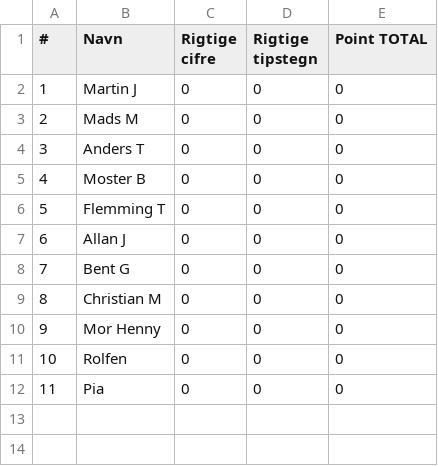
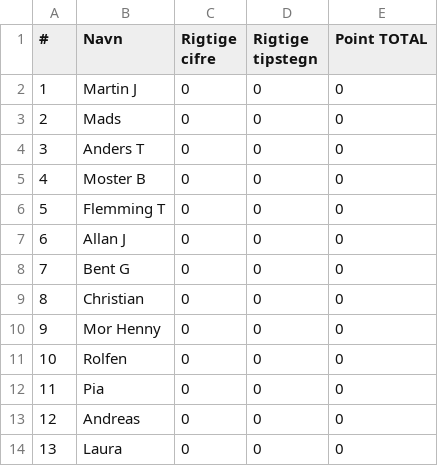
Before and after one commit to hrmohr/groupstage, a CSV file: docs/resources/em2020/em2020-stillingen.csv, drawn as a sheet.

Commit message:
Added participants, Andreas & Laura

```diff
--- a/docs/resources/em2020/em2020-stillingen.csv
+++ b/docs/resources/em2020/em2020-stillingen.csv
@@ -2,3 +2,3 @@
 1,"Martin J",0,0,0
-2,"Mads M",0,0,0
+2,"Mads",0,0,0
 3,"Anders T",0,0,0
@@ -8,3 +8,3 @@
 7,"Bent G",0,0,0
-8,"Christian M",0,0,0
+8,"Christian",0,0,0
 9,"Mor Henny",0,0,0
@@ -12 +12,3 @@
 11,"Pia",0,0,0
+12,"Andreas",0,0,0
+13,"Laura",0,0,0
```
Also changed, not shown: 1 other file.
